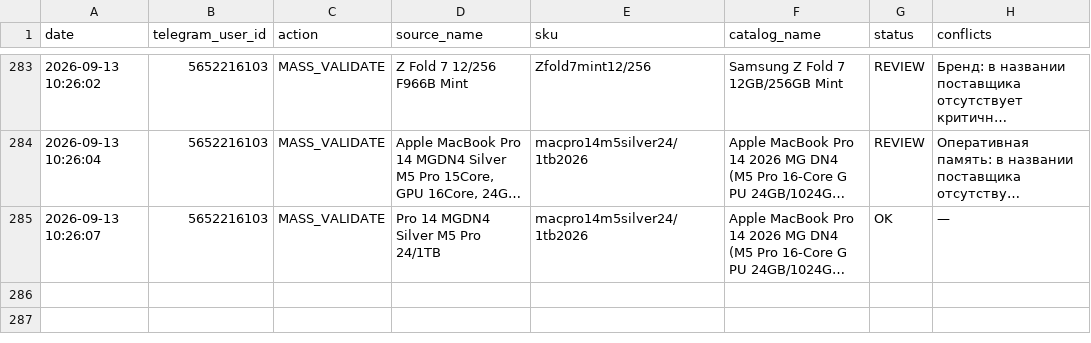
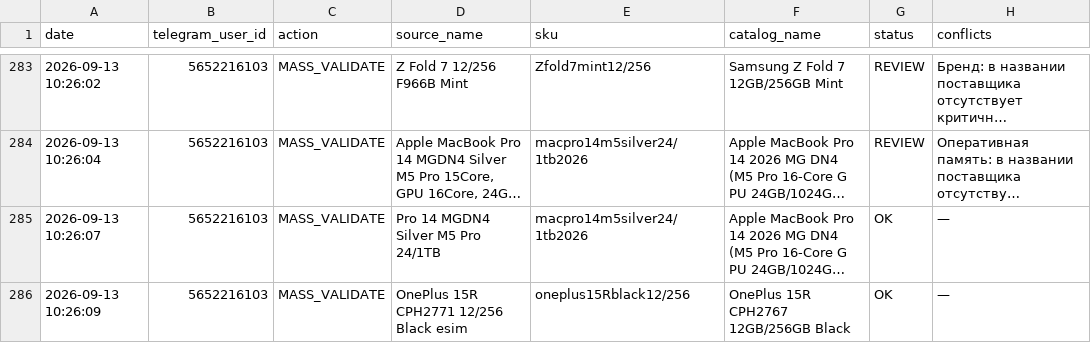
Before and after one commit to alisavladimirovna02-source/price-bot, a CSV file: mapping_history.csv, drawn as a sheet; only a part is shown, gaps mark what is left out; long unchanged cells end in …; the diff names each change by its address in the sheet, - before the commit and + after, or states it on an @@ line.

Commit message:
Record mapping MASS_VALIDATE

```diff
--- a/mapping_history.csv
+++ b/mapping_history.csv
+row 286: 2026-09-13 10:26:09 | 5652216103 | MASS_VALIDATE | OnePlus 15R CPH2771 12/256 Black esim | oneplus15Rblack12/256 | OnePlus 15R CPH2767 12GB/256GB Black | OK | —
```
